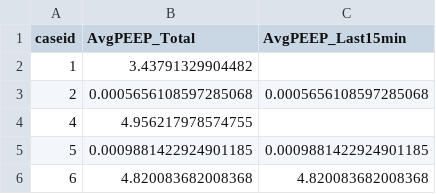
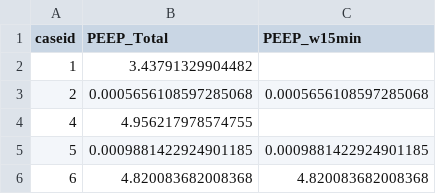
Before and after one commit to jennyskrytenjohnsen/P10, a CSV file: Preprocessing/Data/NewData/Data_PEEP.csv, drawn as a sheet; only a part is shown.

Commit message:
Peep updated

```diff
--- a/Preprocessing/Data/NewData/Data_PEEP.csv
+++ b/Preprocessing/Data/NewData/Data_PEEP.csv
@@ -1,2 +1,2 @@
-caseid,AvgPEEP_Total,AvgPEEP_Last15min
+caseid,PEEP_Total,PEEP_w15min
 1,3.43791329904482,
```
Also changed, not shown: 1 other file.
